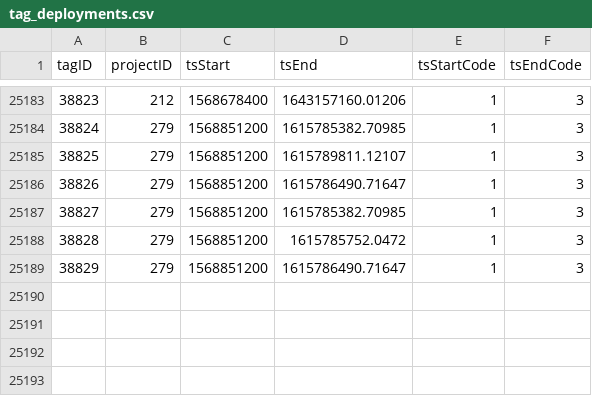
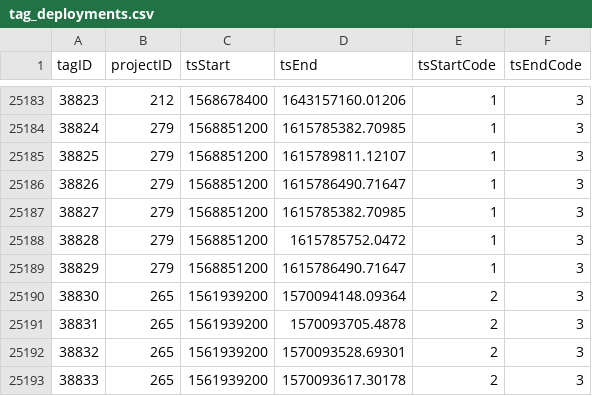
Before and after one commit to jbrzusto/motus-metadata-history, a CSV file: tag_deployments.csv, drawn as a sheet; only a part is shown, gaps mark what is left out.

```diff
--- a/tag_deployments.csv
+++ b/tag_deployments.csv
@@ -25189 +25189,5 @@
 38829,279,1568851200,1615786490.71647,1,3
+38830,265,1561939200,1570094148.09364,2,3
+38831,265,1561939200,1570093705.4878,2,3
+38832,265,1561939200,1570093528.69301,2,3
+38833,265,1561939200,1570093617.30178,2,3
```
Also changed, not shown: 1 other file.
